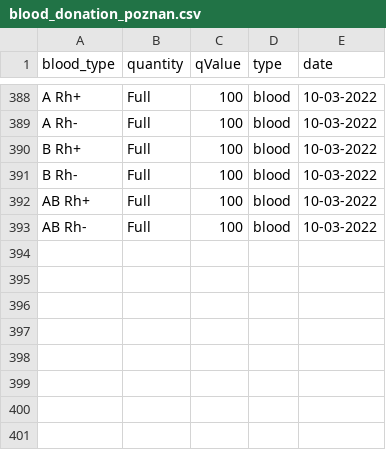
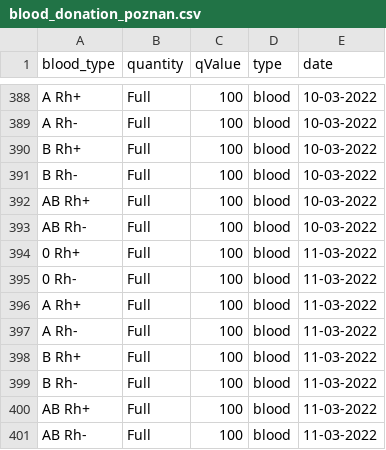
Before and after one commit to sjerzykiewicz/blood_donations_analysis, a CSV file: data/blood_donation_poznan.csv, drawn as a sheet; only a part is shown, gaps mark what is left out; the diff names each change by its address in the sheet, - before the commit and + after, or states it on an @@ line.

```diff
--- a/data/blood_donation_poznan.csv
+++ b/data/blood_donation_poznan.csv
+row 394: 0 Rh+ | Full | 100 | blood | 11-03-2022
+row 395: 0 Rh- | Full | 100 | blood | 11-03-2022
+row 396: A Rh+ | Full | 100 | blood | 11-03-2022
+row 397: A Rh- | Full | 100 | blood | 11-03-2022
+row 398: B Rh+ | Full | 100 | blood | 11-03-2022
+row 399: B Rh- | Full | 100 | blood | 11-03-2022
+row 400: AB Rh+ | Full | 100 | blood | 11-03-2022
+row 401: AB Rh- | Full | 100 | blood | 11-03-2022
```
Also changed, not shown: data/blood_donation_warsaw.csv.
